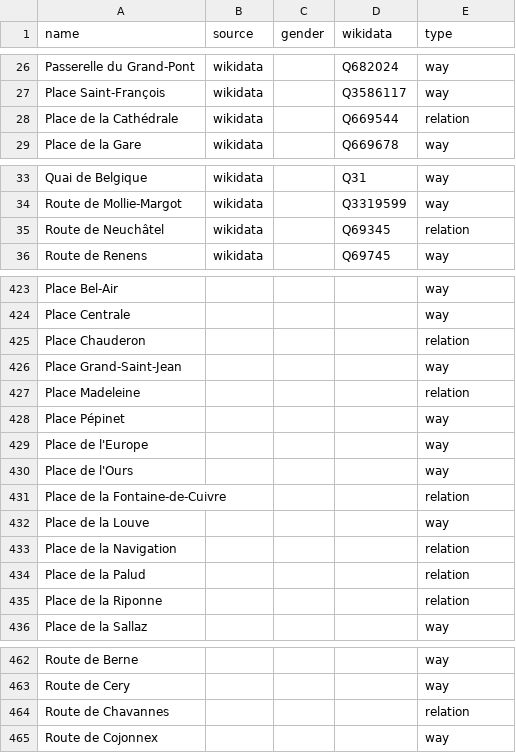
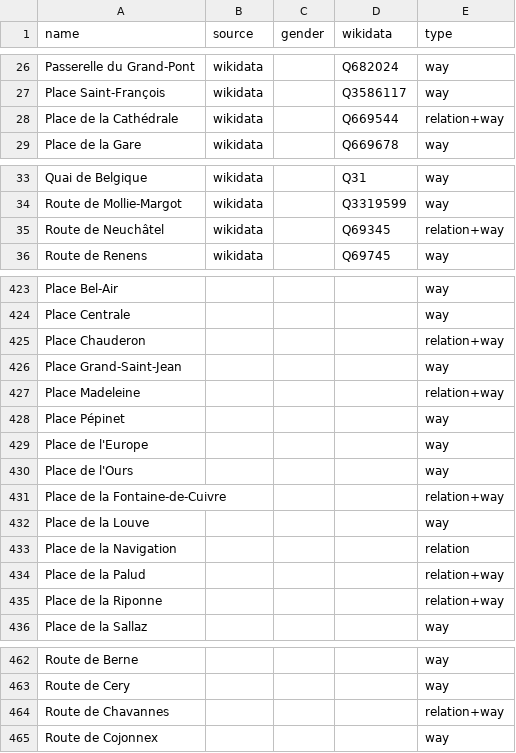
Before and after one commit to EqualStreetNames/equalstreetnames-lausanne, a CSV file: data/other.csv, drawn as a sheet; only a part is shown, gaps mark what is left out; the diff names each change by its address in the sheet, - before the commit and + after, or states it on an @@ line.

```diff
--- a/data/other.csv
+++ b/data/other.csv
-E28 (type): relation
+E28 (type): relation+way
-E35 (type): relation
+E35 (type): relation+way
-E425 (type): relation
+E425 (type): relation+way
-E427 (type): relation
+E427 (type): relation+way
-E431 (type): relation
+E431 (type): relation+way
-E434:E435 (type): relation
+E434:E435 (type): relation+way
-E464 (type): relation
+E464 (type): relation+way
```
Also changed, not shown: 2 other files.
